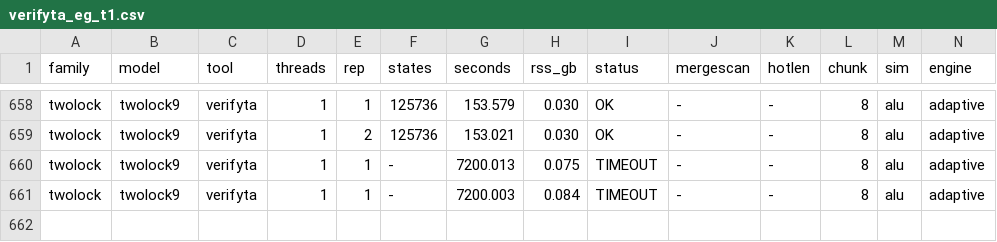
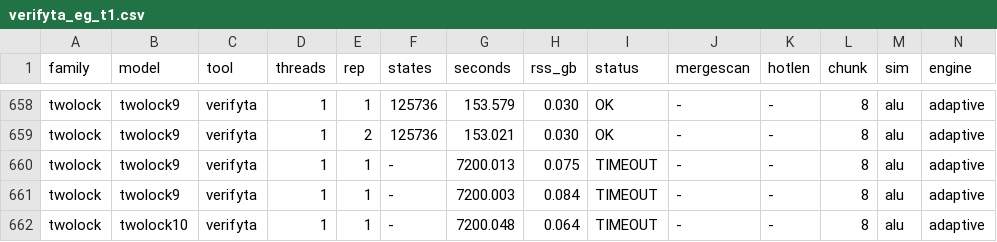
Before and after one commit to horaverify/PTCTCL, a CSV file: benchmarks/results/eg/uppaal/verifyta_eg_t1.csv, drawn as a sheet; only a part is shown, gaps mark what is left out; rows hold the shown columns only; the diff names each change by its address in the sheet, - before the commit and + after, or states it on an @@ line.

```diff
--- a/benchmarks/results/eg/uppaal/verifyta_eg_t1.csv
+++ b/benchmarks/results/eg/uppaal/verifyta_eg_t1.csv
+row 662: twolock | twolock10 | verifyta | 1 | 1 | - | 7200.048 | 0.064 | TIMEOUT | - | - | 8 | alu | adaptive
```
Also changed, not shown: benchmarks/results/deadlock/hora/hora_deadlock_t1.csv, benchmarks/results/eg/hora/hora_eg_t1.csv.
